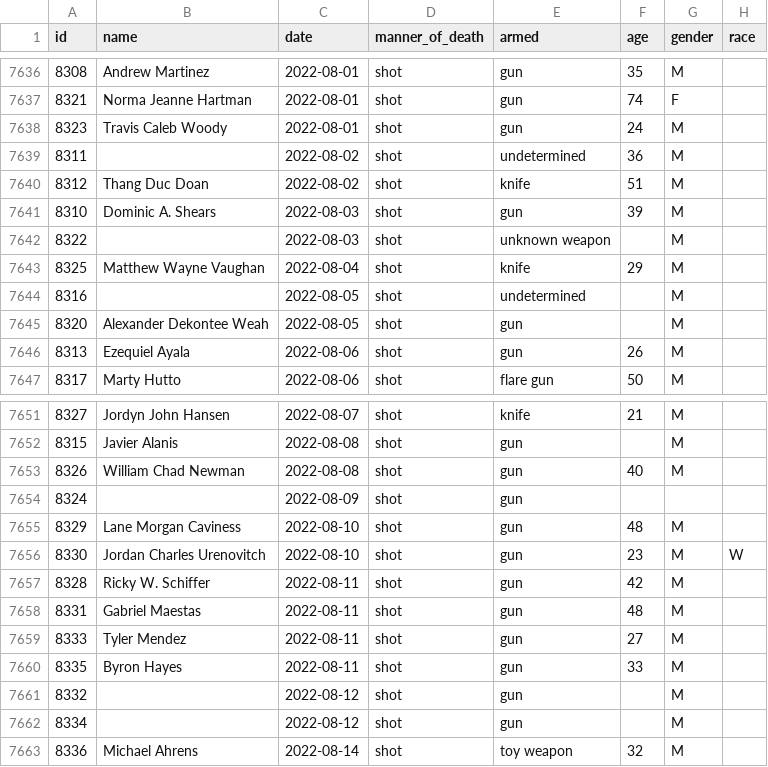
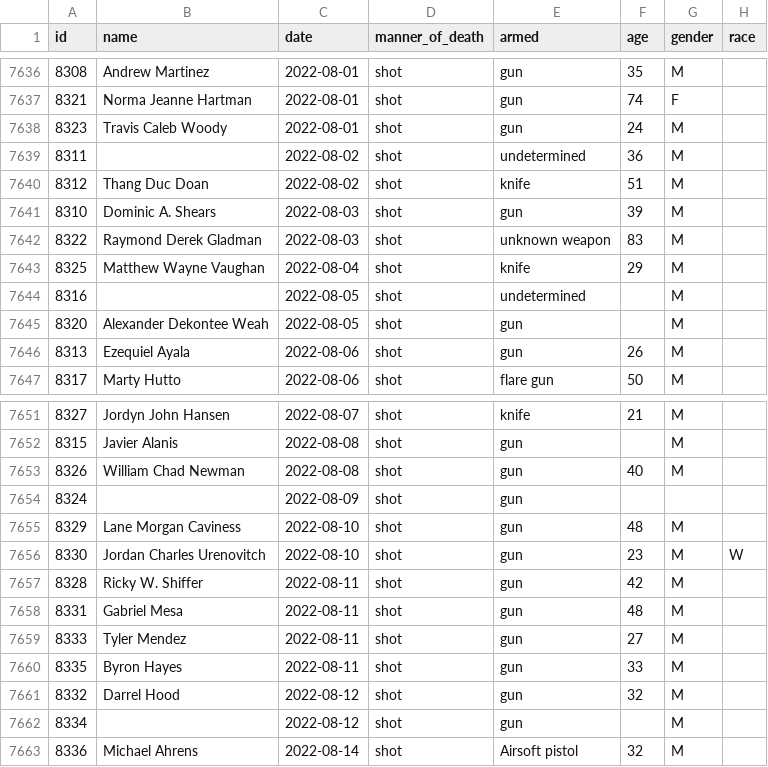
Before and after one commit to washingtonpost/data-police-shootings, a CSV file: fatal-police-shootings-data.csv, drawn as a sheet; only a part is shown, gaps mark what is left out; the diff names each change by its address in the sheet, - before the commit and + after, or states it on an @@ line.

Commit message:
7662 people have been shot and killed by police since Jan. 1, 2015.

```diff
--- a/fatal-police-shootings-data.csv
+++ b/fatal-police-shootings-data.csv
-B7642 (name): (empty)
+B7642 (name): Raymond Derek Gladman
-F7642 (age): (empty)
+F7642 (age): 83
-B7657 (name): Ricky W. Schiffer
+B7657 (name): Ricky W. Shiffer
-B7658 (name): Gabriel Maestas
+B7658 (name): Gabriel Mesa
-B7661 (name): (empty)
+B7661 (name): Darrel Hood
-F7661 (age): (empty)
+F7661 (age): 32
-E7663 (armed): toy weapon
+E7663 (armed): Airsoft pistol
```
